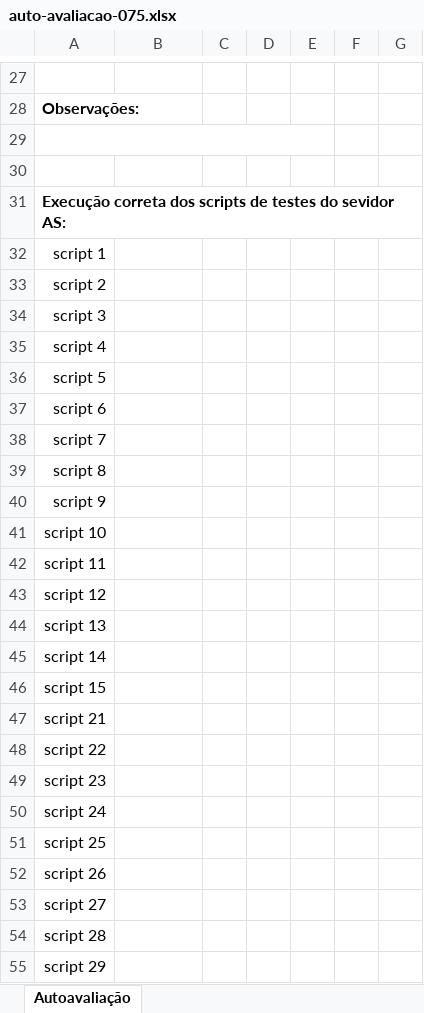
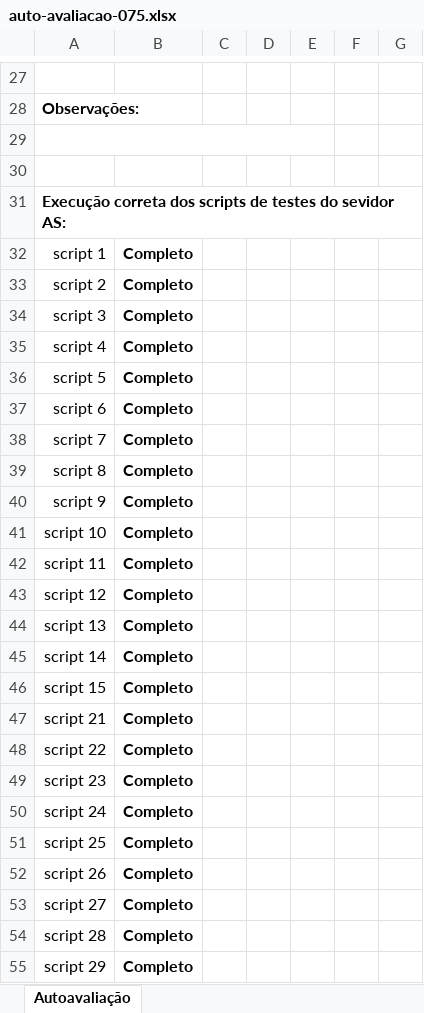
Before and after one commit to gocho1307/Auction-RC, an Excel workbook: docs/auto-avaliacao-075.xlsx, sheet Autoavaliação, drawn as a sheet; only a part is shown, gaps mark what is left out; values as stored, in another font and other column widths than the file's, no borders; the diff covers the shown part only; the diff names each change by its address in the sheet, - before the commit and + after, or states it on an @@ line.

```diff
--- a/docs/auto-avaliacao-075.xlsx (sheet Autoavaliação)
+++ b/docs/auto-avaliacao-075.xlsx (sheet Autoavaliação)
-B32:B55: (empty)
+B32:B55: Completo
```
Also changed, not shown: 31 edited cells elsewhere in this sheet.
